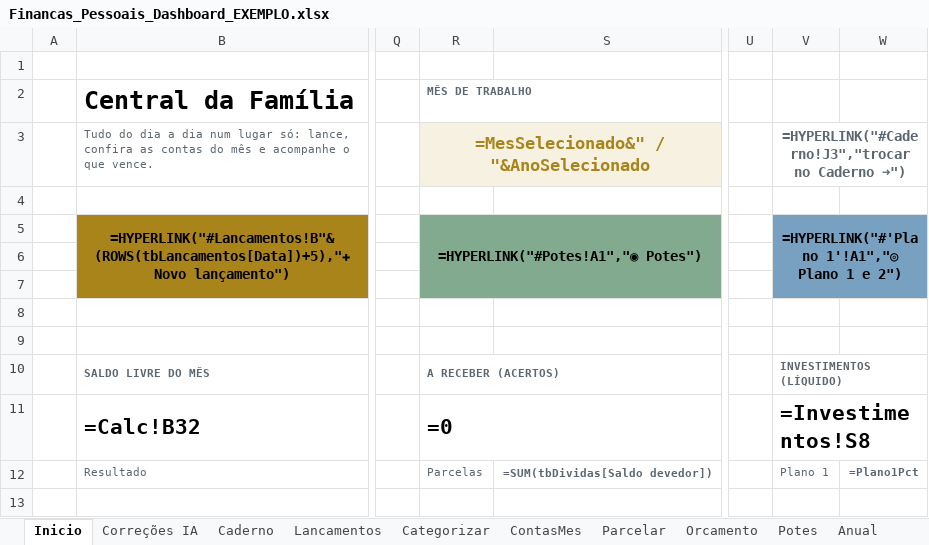
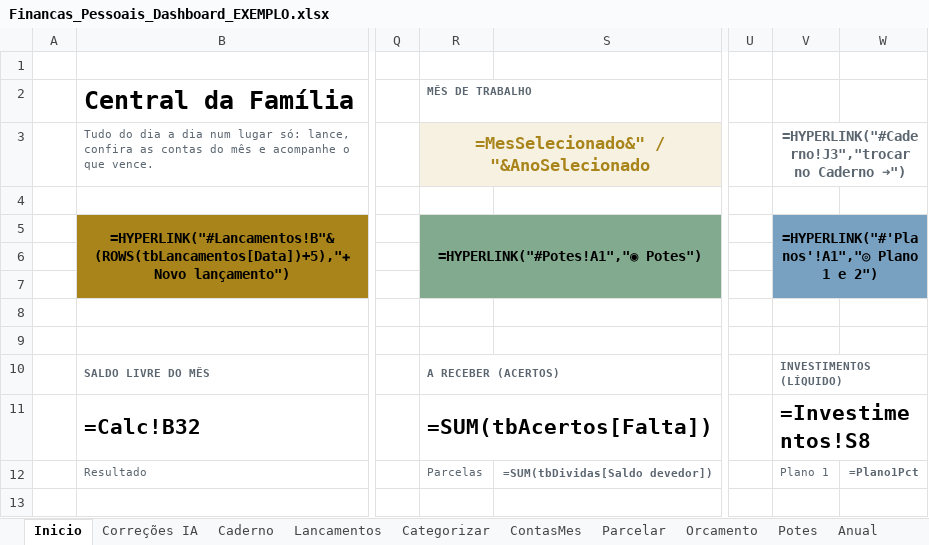
Before and after one commit to gabrielpirescav28-dotcom/financas2.0, an Excel workbook: Financas_Pessoais_Dashboard_EXEMPLO.xlsx, sheet Inicio, drawn as a sheet; only a part is shown, gaps mark what is left out; values as stored, in another font and other column widths than the file's, no borders; formulas without a stored value are shown as written; conditional formats not drawn; the diff names each change by its address in the sheet, - before the commit and + after, or states it on an @@ line.

```diff
--- a/Financas_Pessoais_Dashboard_EXEMPLO.xlsx (sheet Inicio)
+++ b/Financas_Pessoais_Dashboard_EXEMPLO.xlsx (sheet Inicio)
-V5: =HYPERLINK("#'Plano 1'!A1","◎ Plano 1 e 2")
+V5: =HYPERLINK("#'Planos'!A1","◎ Plano 1 e 2")
-R11: =0
+R11: =SUM(tbAcertos[Falta])
```
Also changed, not shown: sheet Planos, sheet ContasMes, sheet Caderno, sheet Investimentos, sheet Parcelar, sheet Lancamentos, other sheet tabs, hidden cells, 2 other files.
